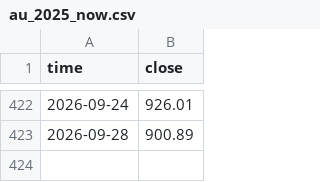
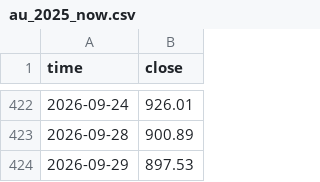
Before and after one commit to corgipotato-cyber/gold-monitor, a CSV file: data/au_2025_now.csv, drawn as a sheet; only a part is shown, gaps mark what is left out; the diff names each change by its address in the sheet, - before the commit and + after, or states it on an @@ line.

```diff
--- a/data/au_2025_now.csv
+++ b/data/au_2025_now.csv
+row 424: 2026-09-29 | 897.53
```
Also changed, not shown: 1 other file.
